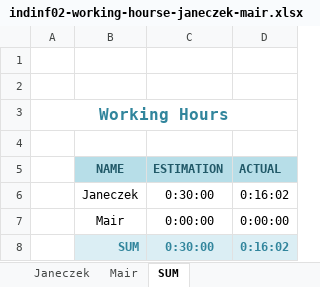
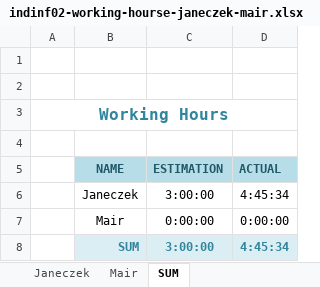
Before and after one commit to cjaneczek-tgm/no-more-slavery, an Excel workbook: indinf02-working-hourse-janeczek-mair.xlsx, sheet SUM, drawn as a sheet; values as stored, in another font and other column widths than the file's, no borders; the diff names each change by its address in the sheet, - before the commit and + after, or states it on an @@ line.

```diff
--- a/indinf02-working-hourse-janeczek-mair.xlsx (sheet SUM)
+++ b/indinf02-working-hourse-janeczek-mair.xlsx (sheet SUM)
-C6 (ESTIMATION): 0:30:00
+C6 (ESTIMATION): 3:00:00
-D6 (ACTUAL): 0:16:02
+D6 (ACTUAL): 4:45:34
-C8 (ESTIMATION): 0:30:00
+C8 (ESTIMATION): 3:00:00
-D8 (ACTUAL): 0:16:02
+D8 (ACTUAL): 4:45:34
```
Also changed, not shown: sheet Janeczek, sheet Mair.
